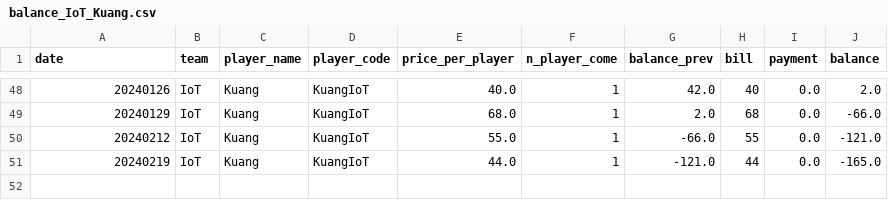
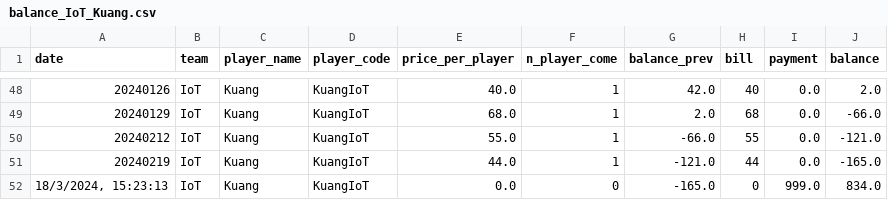
Before and after one commit to BenzSSuk/badminton-payment, a CSV file: account/by_player/IoT/balance_IoT_Kuang.csv, drawn as a sheet; only a part is shown, gaps mark what is left out; the diff names each change by its address in the sheet, - before the commit and + after, or states it on an @@ line.

```diff
--- a/account/by_player/IoT/balance_IoT_Kuang.csv
+++ b/account/by_player/IoT/balance_IoT_Kuang.csv
+row 52: 18/3/2024, 15:23:13 | IoT | Kuang | KuangIoT | 0.0 | 0 | -165.0 | 0 | 999.0 | 834.0
```
Also changed, not shown: account/by_player/Cyber/balance_Cyber_Tong.csv, account/by_player/HCI/balance_HCI_Jimmy.csv, 10 other files.
